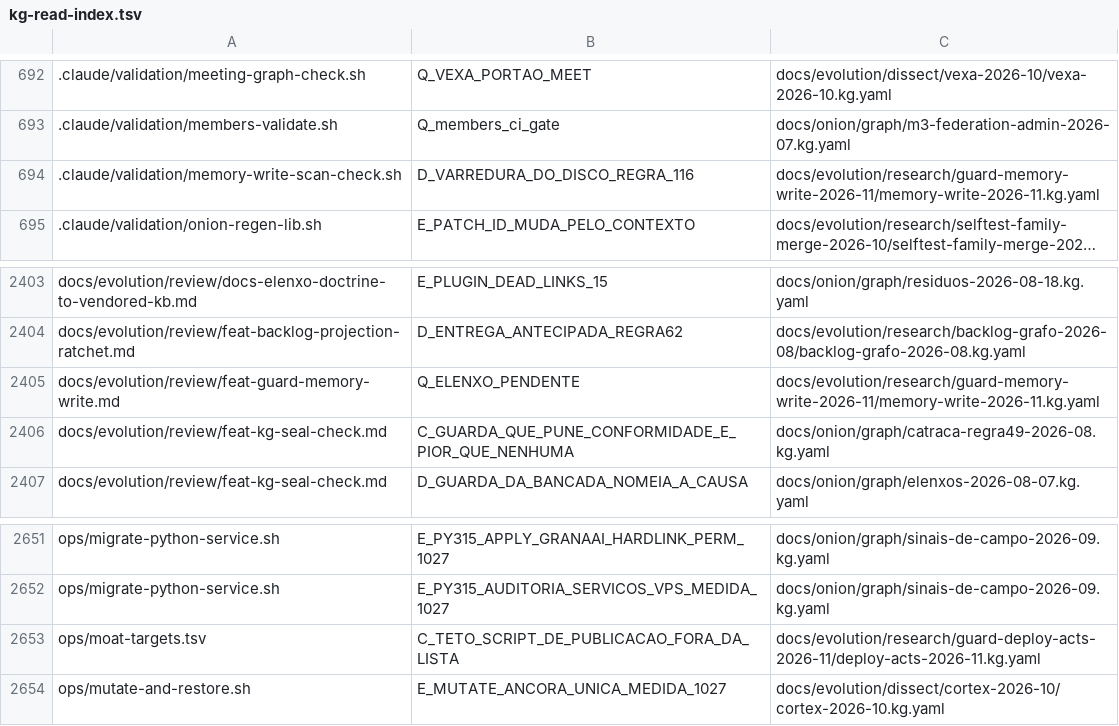
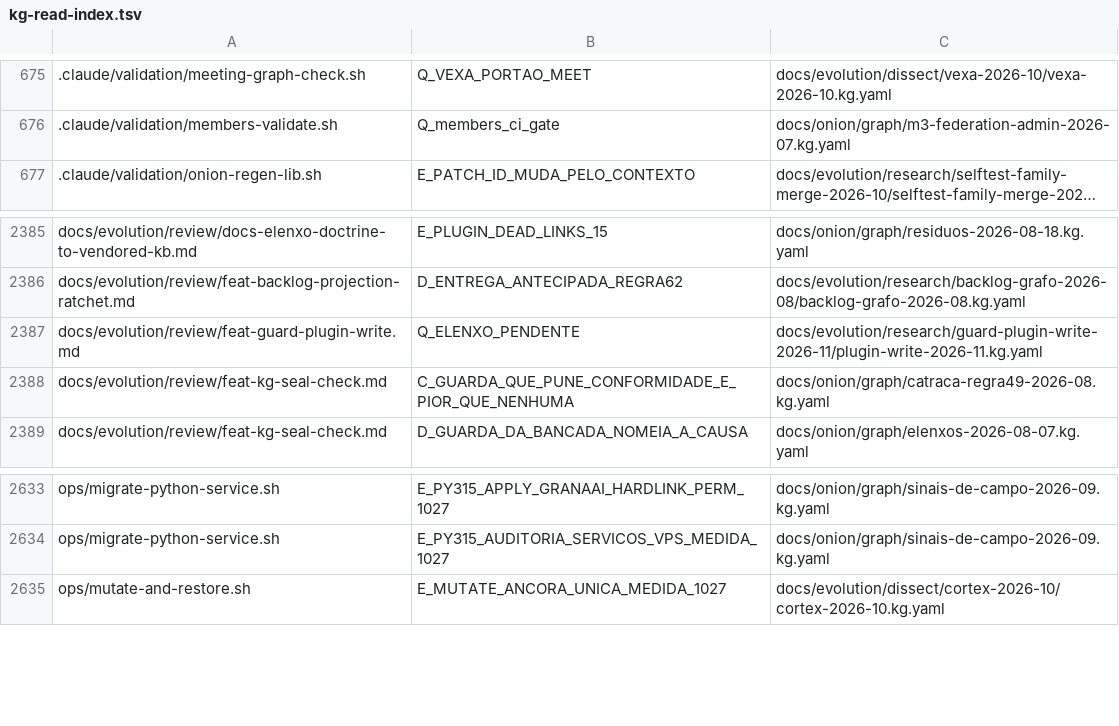
Before and after one commit to marciocar/onion-evolve, a TSV file: docs/onion/kg-read-index.tsv, drawn as a sheet; only a part is shown, gaps mark what is left out; long unchanged cells end in …; removed rows and columns are numbered as before the commit, all else as after; the diff covers the shown part only; the diff names each change by its address in the sheet, - before the commit and + after, or states it on an @@ line.

Commit message:
feat(guard): o veto barra a escrita de plugin em .claude/skills e a varredura olha o disco
Decisão do maestro de 2026-11-04: veto estreito mais varredura no disco. Medido em laboratório, não
em dano de produção: nenhuma das 129 tentativas de escrita em .claude/ e na pasta de skills do usuário
foi barrada por veto do core, e um plugin gravado sob bypass carrega na sessão seguinte e vence o veto
do arquivo de segredos.

Hook PreToolUse (Write, Edit, NotebookEdit, Bash) com exit 2 e onFailure block, que compõe o juiz do
MOAT em vez de copiar a tabela de verbos. REGRA 114 (Plugin não mora em .claude/skills no disco) e aviso
no SessionStart julgam o resultado, sem depender de como o arquivo foi escrito. É contenção de acidente
e de injeção ingênua, NÃO fronteira: o teto está no grafo e o --selftest o imprime como casos.

Checkpoint com --no-verify, declarado: rodaram só a família plugin_write_guard, os dois --selftest e o
lint, por pedido e por carga da máquina. O Elenxo está pendente.

Orquestrado com 🧅 Onion Evolve

```diff
--- a/docs/onion/kg-read-index.tsv
+++ b/docs/onion/kg-read-index.tsv
-row 694: .claude/validation/memory-write-scan-check.sh | D_VARREDURA_DO_DISCO_REGRA_116 | docs/evolution/research/guard-memory-write-2026-11/memory-write-2026-11.kg.yaml
-A2387: docs/evolution/review/feat-guard-memory-write.md
+A2387: docs/evolution/review/feat-guard-plugin-write.md
-C2387: docs/evolution/research/guard-memory-write-2026-11/memory-write-2026-11.kg.yaml
+C2387: docs/evolution/research/guard-plugin-write-2026-11/plugin-write-2026-11.kg.yaml
-row 2653: ops/moat-targets.tsv | C_TETO_SCRIPT_DE_PUBLICACAO_FORA_DA_LISTA | docs/evolution/research/guard-deploy-acts-2026-11/deploy-acts-2026-11.kg.yaml
```
Also changed, not shown: 7 added rows and 24 removed rows elsewhere in this file, 19 other files.
